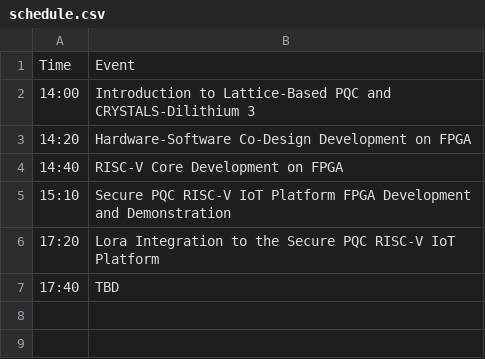
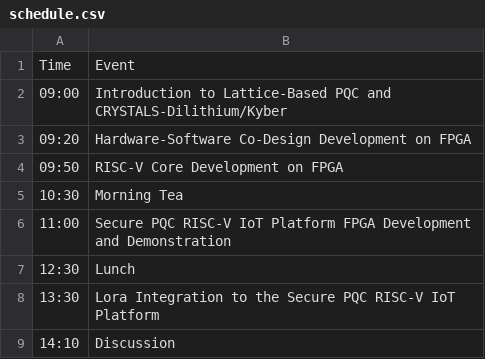
Before and after one commit to CityUHK-CALAS/asiacrypt25, a CSV file: content/schedule.csv, drawn as a sheet.

```diff
--- a/content/schedule.csv
+++ b/content/schedule.csv
@@ -1,7 +1,9 @@
 Time, Event
-14:00, Introduction to Lattice-Based PQC and CRYSTALS-Dilithium 3
-14:20, Hardware-Software Co-Design Development on FPGA
-14:40, RISC-V Core Development on FPGA
-15:10, Secure PQC RISC-V IoT Platform FPGA Development and Demonstration
-17:20, Lora Integration to the Secure PQC RISC-V IoT Platform
-17:40, TBD
+09:00, Introduction to Lattice-Based PQC and CRYSTALS-Dilithium/Kyber
+09:20, Hardware-Software Co-Design Development on FPGA
+09:50, RISC-V Core Development on FPGA
+10:30, Morning Tea
+11:00, Secure PQC RISC-V IoT Platform FPGA Development and Demonstration
+12:30, Lunch
+13:30, Lora Integration to the Secure PQC RISC-V IoT Platform
+14:10, Discussion
```
Also changed, not shown: 4 other files.
